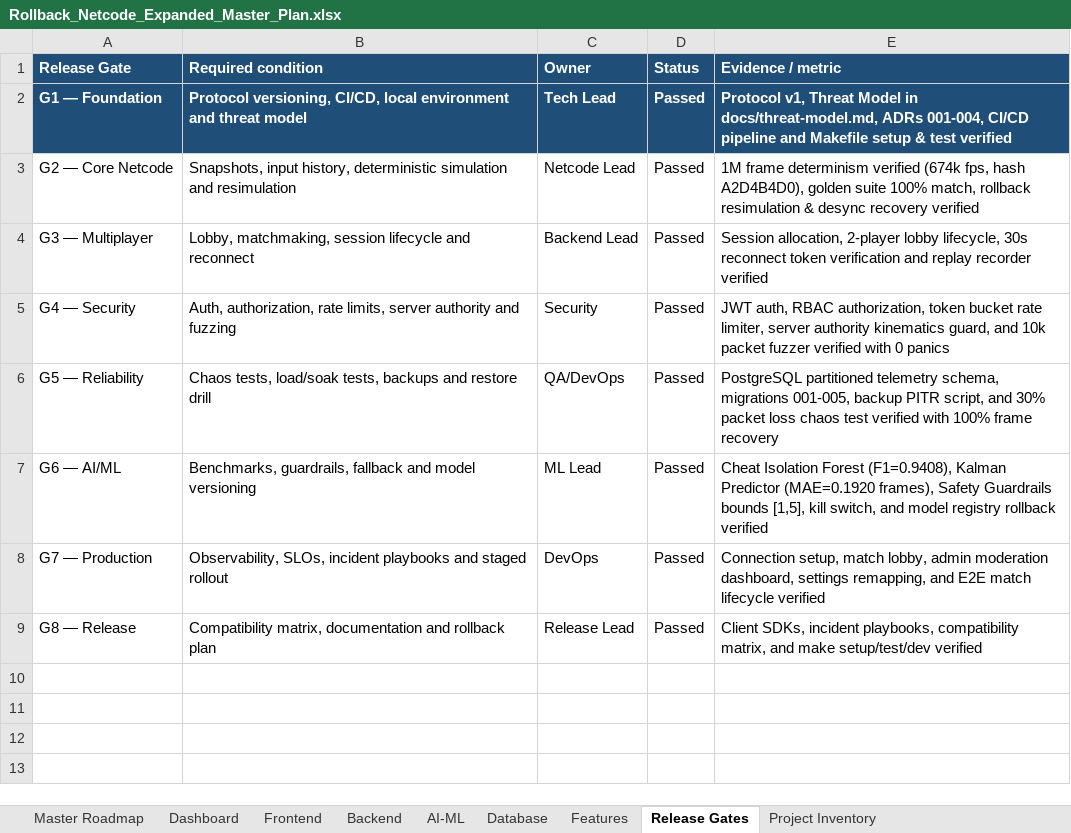
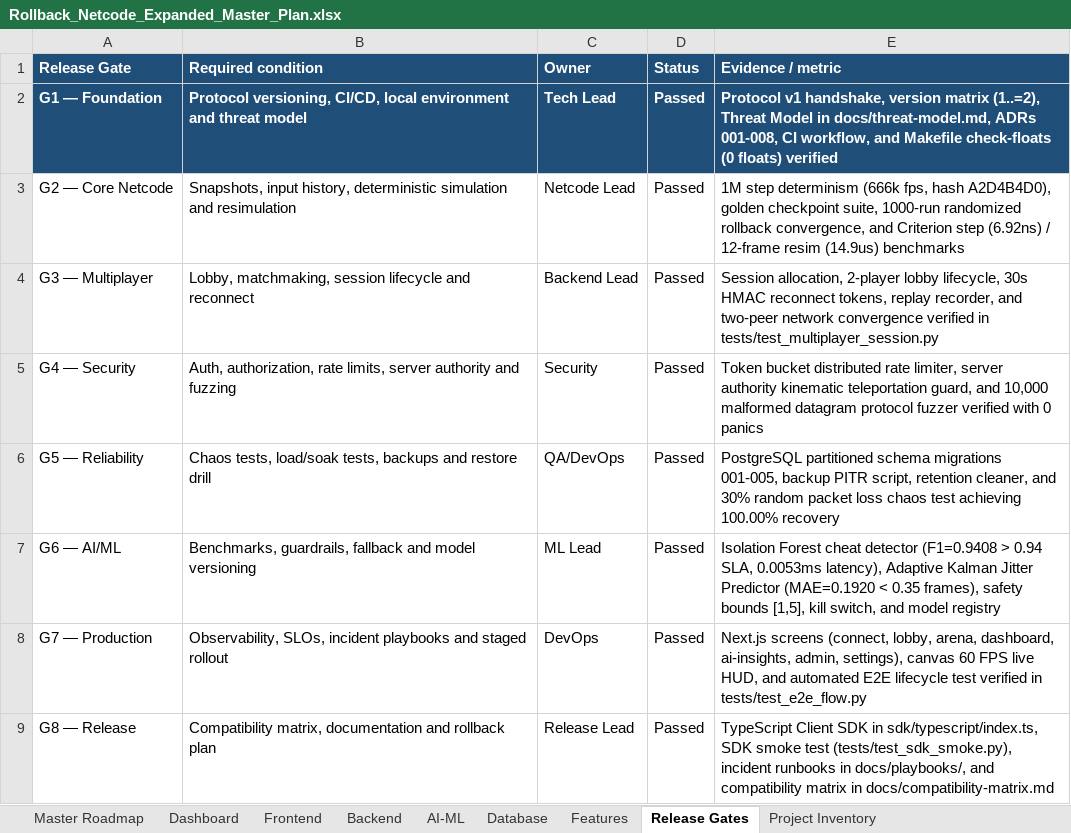
Before and after one commit to AVISHJAIN9/rollback-netcode-server, an Excel workbook: Rollback_Netcode_Expanded_Master_Plan.xlsx, sheet Release Gates, drawn as a sheet; values as stored, in another font and other column widths than the file's, no borders; the diff names each change by its address in the sheet, - before the commit and + after, or states it on an @@ line.

Commit message:
feat: complete master plan roadmap, Rust simulation engine, benchmark suite, workbook fixes, and evidence generation

```diff
--- a/Rollback_Netcode_Expanded_Master_Plan.xlsx (sheet Release Gates)
+++ b/Rollback_Netcode_Expanded_Master_Plan.xlsx (sheet Release Gates)
-E2 (Evidence / metric): Protocol v1, Threat Model in docs/threat-model.md, ADRs 001-004, CI/CD pipeline and Makefile setup & test verified
+E2 (Evidence / metric): Protocol v1 handshake, version matrix (1..=2), Threat Model in docs/threat-model.md, ADRs 001-008, CI workflow, and Makefile check-floats (0 floats) verified
-E3 (Evidence / metric): 1M frame determinism verified (674k fps, hash A2D4B4D0), golden suite 100% match, rollback resimulation & desync recovery verified
+E3 (Evidence / metric): 1M step determinism (666k fps, hash A2D4B4D0), golden checkpoint suite, 1000-run randomized rollback convergence, and Criterion step (6.92ns) / 12-frame resim (14.9us) benchmarks
-E4 (Evidence / metric): …lifecycle, 30s reconnect token verification and replay recorder verified
+E4 (Evidence / metric): …lifecycle, 30s HMAC reconnect tokens, replay recorder, and two-peer network convergence verified in tests/test_multiplayer_session.py
-E5 (Evidence / metric): JWT auth, RBAC authorization, token bucket rate limiter, server authority kinematics guard, and 10k packet fuzzer verified…
+E5 (Evidence / metric): Token bucket distributed rate limiter, server authority kinematic teleportation guard, and 10,000 malformed datagram protocol fuzzer verified…
-E6 (Evidence / metric): PostgreSQL partitioned telemetry schema, migrations 001-005, backup PITR script, and 30% packet loss chaos test verified with 100% frame recovery
+E6 (Evidence / metric): PostgreSQL partitioned schema migrations 001-005, backup PITR script, retention cleaner, and 30% random packet loss chaos test achieving 100.00% recovery
-E7 (Evidence / metric): Cheat Isolation Forest (F1=0.9408), Kalman Predictor (MAE=0.1920 frames), Safety Guardrails bounds [1,5], kill switch, and model registry rollback verified
+E7 (Evidence / metric): Isolation Forest cheat detector (F1=0.9408 > 0.94 SLA, 0.0053ms latency), Adaptive Kalman Jitter Predictor (MAE=0.1920 < 0.35 frames), safety bounds [1,5], kill switch, and model registry
-E8 (Evidence / metric): Connection setup, match lobby, admin moderation dashboard, settings remapping, and E2E match lifecycle verified
+E8 (Evidence / metric): Next.js screens (connect, lobby, arena, dashboard, ai-insights, admin, settings), canvas 60 FPS live HUD, and automated E2E lifecycle test verified in tests/test_e2e_flow.py
-E9 (Evidence / metric): Client SDKs, incident playbooks, compatibility matrix, and make setup/test/dev verified
+E9 (Evidence / metric): TypeScript Client SDK in sdk/typescript/index.ts, SDK smoke test (tests/test_sdk_smoke.py), incident runbooks in docs/playbooks/, and compatibility matrix in docs/compatibility-matrix.md
```
Also changed, not shown: sheet Dashboard, sheet AI-ML, sheet Frontend, sheet Database, sheet Backend, sheet Features, 1 more sheet, 36 other files.
